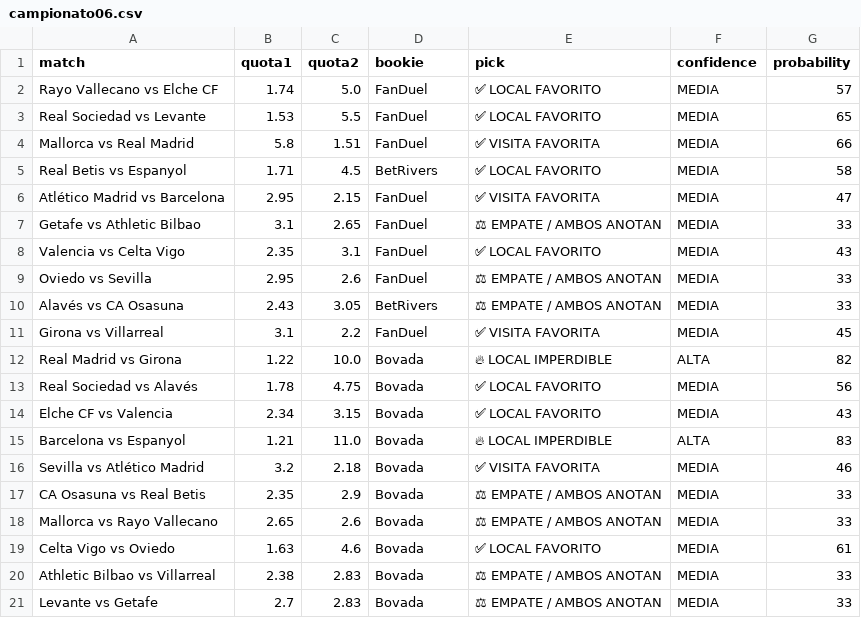
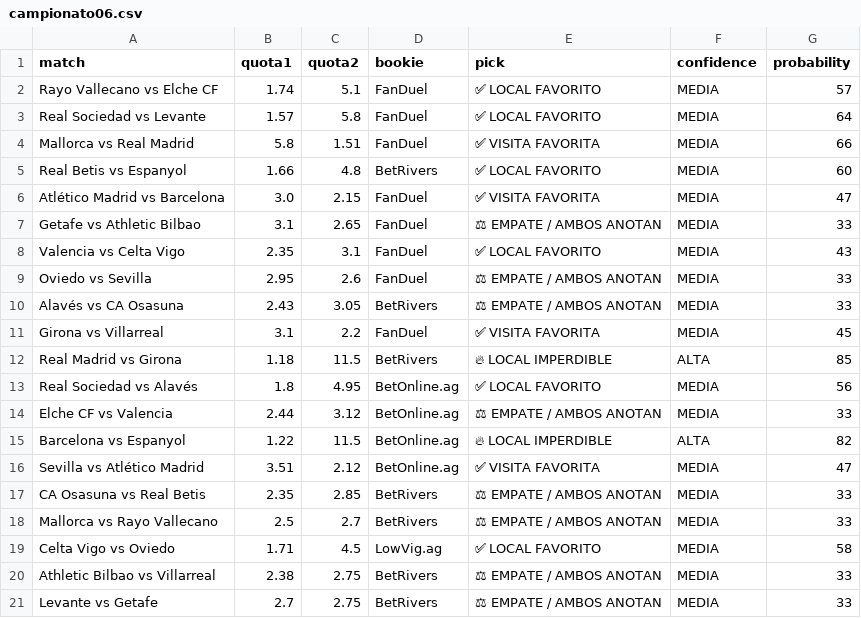
Before and after one commit to bernardinojosse/ia-deportiva-pro, a CSV file: campionati/campionato06.csv, drawn as a sheet; the diff names each change by its address in the sheet, - before the commit and + after, or states it on an @@ line.

```diff
--- a/campionati/campionato06.csv
+++ b/campionati/campionato06.csv
-C2 (quota2): 5.0
+C2 (quota2): 5.1
-B3 (quota1): 1.53
+B3 (quota1): 1.57
-C3 (quota2): 5.5
+C3 (quota2): 5.8
-G3 (probability): 65
+G3 (probability): 64
-B5 (quota1): 1.71
+B5 (quota1): 1.66
-C5 (quota2): 4.5
+C5 (quota2): 4.8
-G5 (probability): 58
+G5 (probability): 60
-B6 (quota1): 2.95
+B6 (quota1): 3.0
-B12 (quota1): 1.22
+B12 (quota1): 1.18
-C12 (quota2): 10.0
+C12 (quota2): 11.5
-D12 (bookie): Bovada
+D12 (bookie): BetRivers
-G12 (probability): 82
+G12 (probability): 85
-B13 (quota1): 1.78
+B13 (quota1): 1.8
-C13 (quota2): 4.75
+C13 (quota2): 4.95
-D13:D16 (bookie): Bovada
+D13:D16 (bookie): BetOnline.ag
-B14 (quota1): 2.34
+B14 (quota1): 2.44
-C14 (quota2): 3.15
+C14 (quota2): 3.12
-E14 (pick): ✅ LOCAL FAVORITO
+E14 (pick): ⚖ EMPATE / AMBOS ANOTAN
-G14 (probability): 43
+G14 (probability): 33
-B15 (quota1): 1.21
+B15 (quota1): 1.22
-C15 (quota2): 11.0
+C15 (quota2): 11.5
-G15 (probability): 83
+G15 (probability): 82
-B16 (quota1): 3.2
+B16 (quota1): 3.51
-C16 (quota2): 2.18
+C16 (quota2): 2.12
-G16 (probability): 46
+G16 (probability): 47
-C17 (quota2): 2.9
+C17 (quota2): 2.85
-D17:D18 (bookie): Bovada
+D17:D18 (bookie): BetRivers
-B18 (quota1): 2.65
+B18 (quota1): 2.5
-C18 (quota2): 2.6
+C18 (quota2): 2.7
-B19 (quota1): 1.63
+B19 (quota1): 1.71
-C19 (quota2): 4.6
+C19 (quota2): 4.5
-D19 (bookie): Bovada
+D19 (bookie): LowVig.ag
-G19 (probability): 61
+G19 (probability): 58
-C20:C21 (quota2): 2.83
+C20:C21 (quota2): 2.75
-D20:D21 (bookie): Bovada
+D20:D21 (bookie): BetRivers
```
Also changed, not shown: campionati/campionato0.csv.
